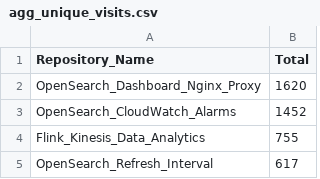
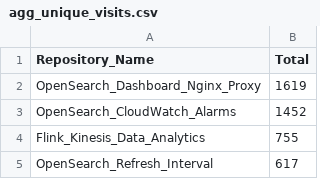
Before and after one commit to ev2900/GitHub_Insigths_History, a CSV file: Metric_Collection/Aggregated_Metric_Data/agg_unique_visits.csv, drawn as a sheet; only a part is shown.

```diff
--- a/Metric_Collection/Aggregated_Metric_Data/agg_unique_visits.csv
+++ b/Metric_Collection/Aggregated_Metric_Data/agg_unique_visits.csv
@@ -1,3 +1,3 @@
 Repository_Name,Total
-OpenSearch_Dashboard_Nginx_Proxy,1620
+OpenSearch_Dashboard_Nginx_Proxy,1619
 OpenSearch_CloudWatch_Alarms,1452
```
Also changed, not shown: Metric_Collection/Aggregated_Metric_Data/agg_views.csv, Metric_Collection/Metric_Data/unique_visits.csv, 1 other file.
